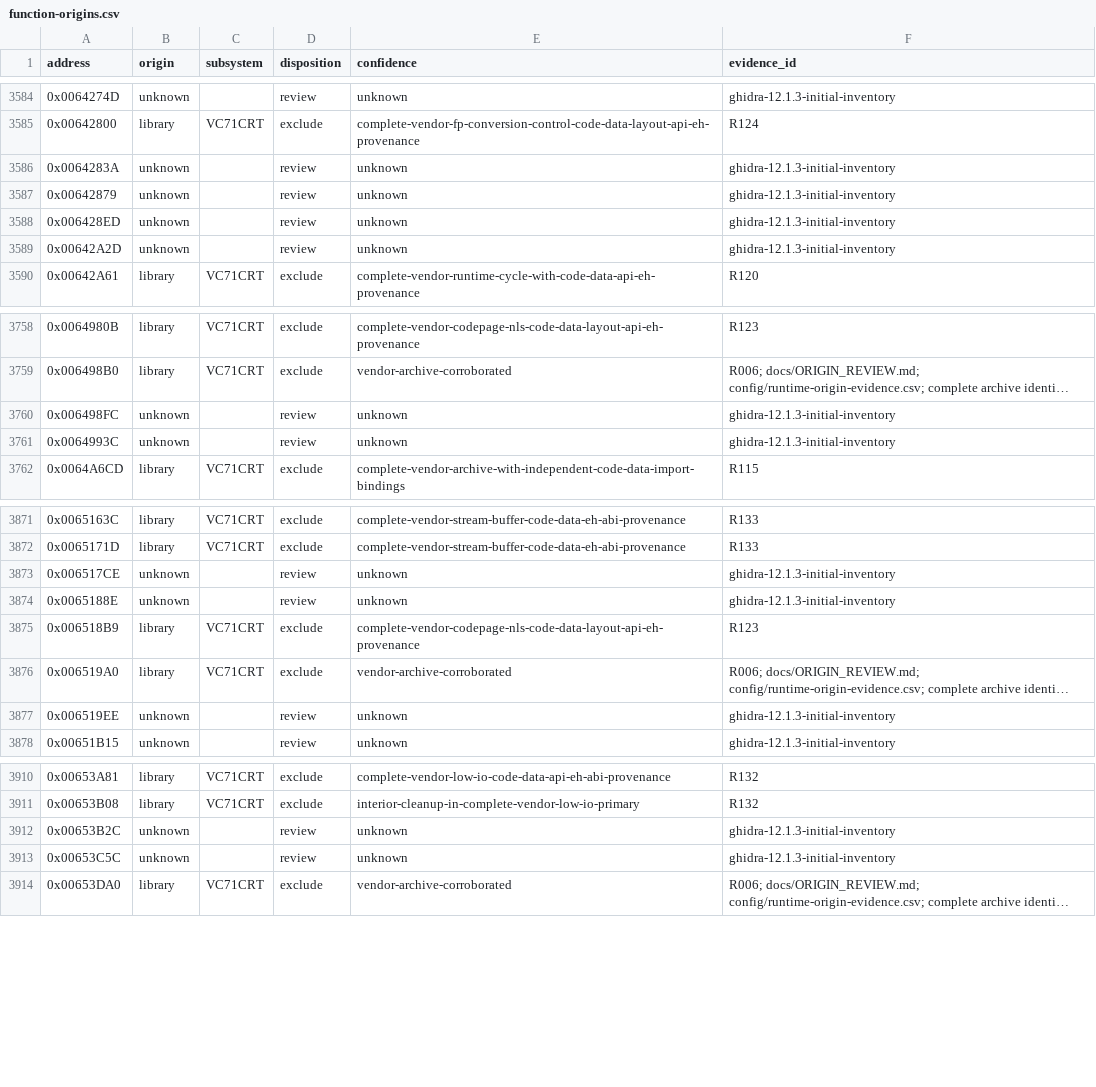
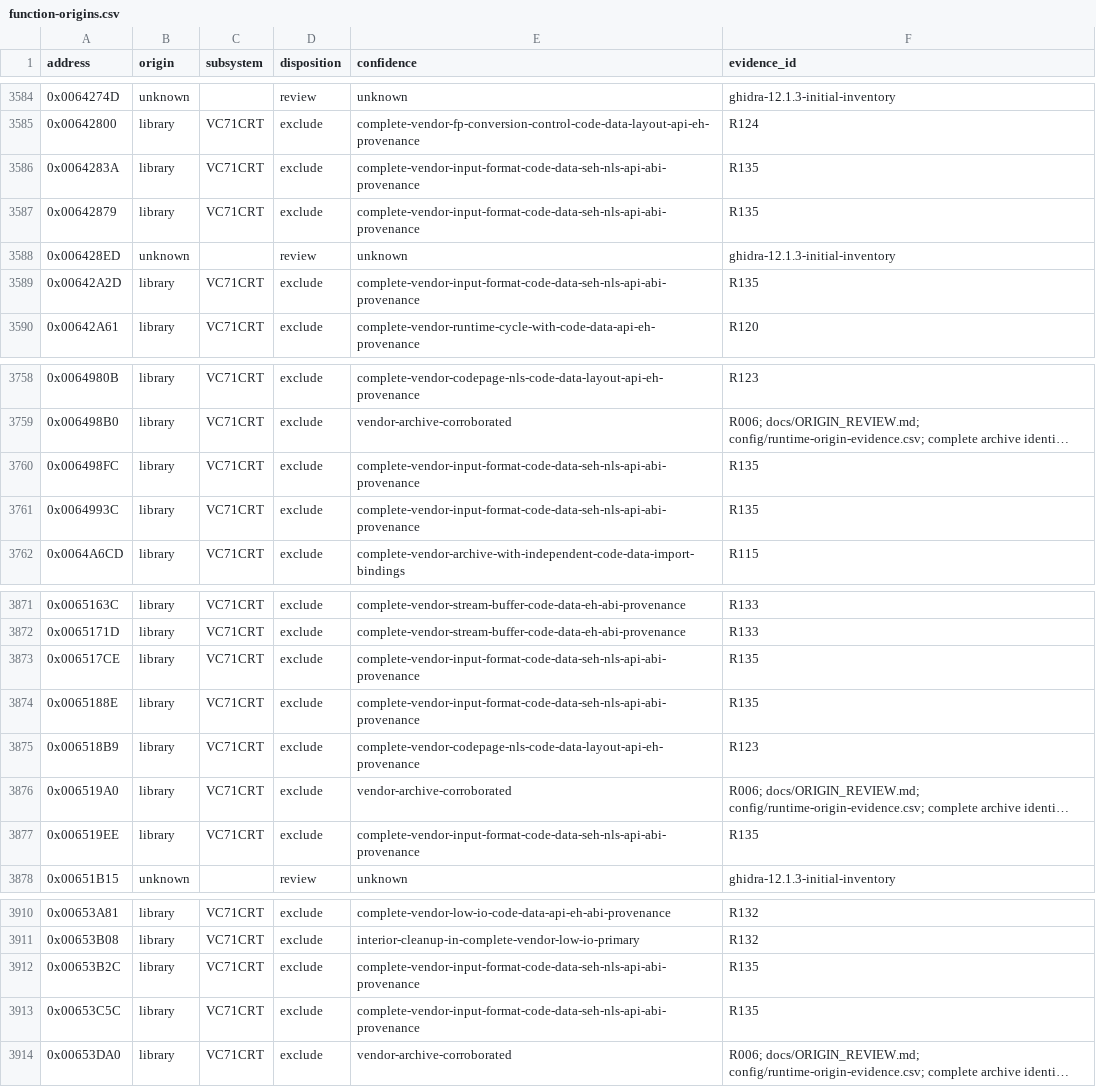
Before and after one commit to N0zoM1z0/th075, a CSV file: config/function-origins.csv, drawn as a sheet; only a part is shown, gaps mark what is left out; long unchanged cells end in …; the diff names each change by its address in the sheet, - before the commit and + after, or states it on an @@ line.

Commit message:
gpt-6.1-sol: review complete input scanning and NLS query dependency graph

```diff
--- a/config/function-origins.csv
+++ b/config/function-origins.csv
-B3586:B3587 (origin): unknown
+B3586:B3587 (origin): library
-C3586:C3587 (subsystem): (empty)
+C3586:C3587 (subsystem): VC71CRT
-D3586:D3587 (disposition): review
+D3586:D3587 (disposition): exclude
-E3586:E3587 (confidence): unknown
+E3586:E3587 (confidence): complete-vendor-input-format-code-data-seh-nls-api-abi-provenance
-F3586:F3587 (evidence_id): ghidra-12.1.3-initial-inventory
+F3586:F3587 (evidence_id): R135
-B3589 (origin): unknown
+B3589 (origin): library
-C3589 (subsystem): (empty)
+C3589 (subsystem): VC71CRT
-D3589 (disposition): review
+D3589 (disposition): exclude
-E3589 (confidence): unknown
+E3589 (confidence): complete-vendor-input-format-code-data-seh-nls-api-abi-provenance
-F3589 (evidence_id): ghidra-12.1.3-initial-inventory
+F3589 (evidence_id): R135
-B3760:B3761 (origin): unknown
+B3760:B3761 (origin): library
-C3760:C3761 (subsystem): (empty)
+C3760:C3761 (subsystem): VC71CRT
-D3760:D3761 (disposition): review
+D3760:D3761 (disposition): exclude
-E3760:E3761 (confidence): unknown
+E3760:E3761 (confidence): complete-vendor-input-format-code-data-seh-nls-api-abi-provenance
-F3760:F3761 (evidence_id): ghidra-12.1.3-initial-inventory
+F3760:F3761 (evidence_id): R135
-B3873:B3874 (origin): unknown
+B3873:B3874 (origin): library
-C3873:C3874 (subsystem): (empty)
+C3873:C3874 (subsystem): VC71CRT
-D3873:D3874 (disposition): review
+D3873:D3874 (disposition): exclude
-E3873:E3874 (confidence): unknown
+E3873:E3874 (confidence): complete-vendor-input-format-code-data-seh-nls-api-abi-provenance
-F3873:F3874 (evidence_id): ghidra-12.1.3-initial-inventory
+F3873:F3874 (evidence_id): R135
-B3877 (origin): unknown
+B3877 (origin): library
-C3877 (subsystem): (empty)
+C3877 (subsystem): VC71CRT
-D3877 (disposition): review
+D3877 (disposition): exclude
-E3877 (confidence): unknown
+E3877 (confidence): complete-vendor-input-format-code-data-seh-nls-api-abi-provenance
-F3877 (evidence_id): ghidra-12.1.3-initial-inventory
+F3877 (evidence_id): R135
-B3912:B3913 (origin): unknown
+B3912:B3913 (origin): library
-C3912:C3913 (subsystem): (empty)
+C3912:C3913 (subsystem): VC71CRT
-D3912:D3913 (disposition): review
+D3912:D3913 (disposition): exclude
-E3912:E3913 (confidence): unknown
+E3912:E3913 (confidence): complete-vendor-input-format-code-data-seh-nls-api-abi-provenance
-F3912:F3913 (evidence_id): ghidra-12.1.3-initial-inventory
+F3912:F3913 (evidence_id): R135
```
Also changed, not shown: 11 other files.
